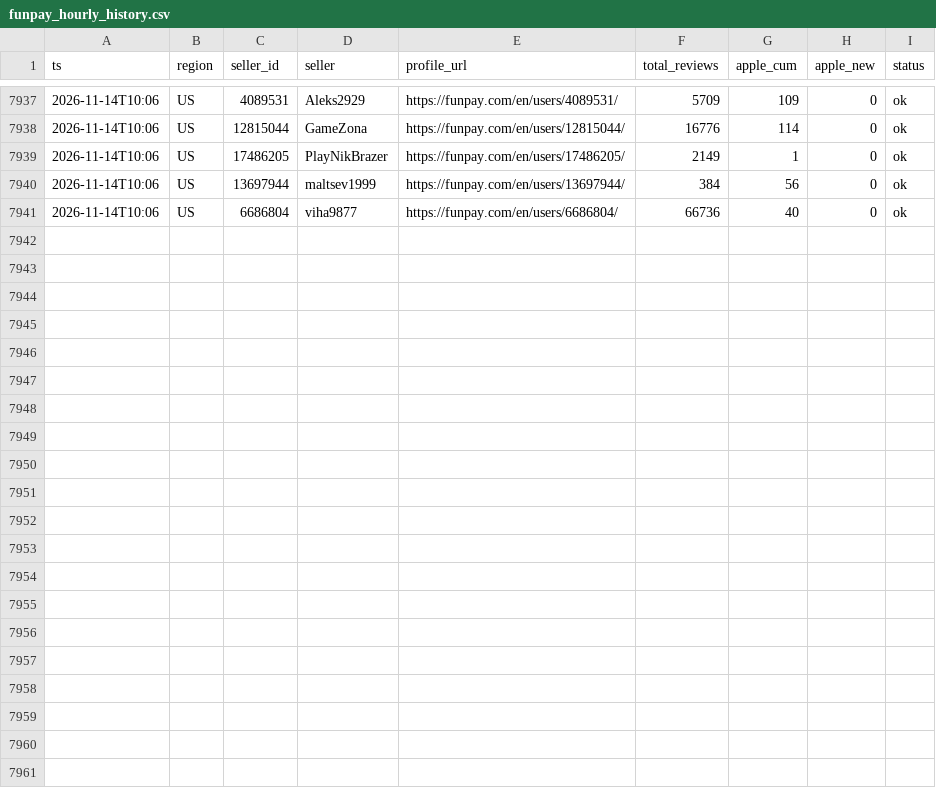
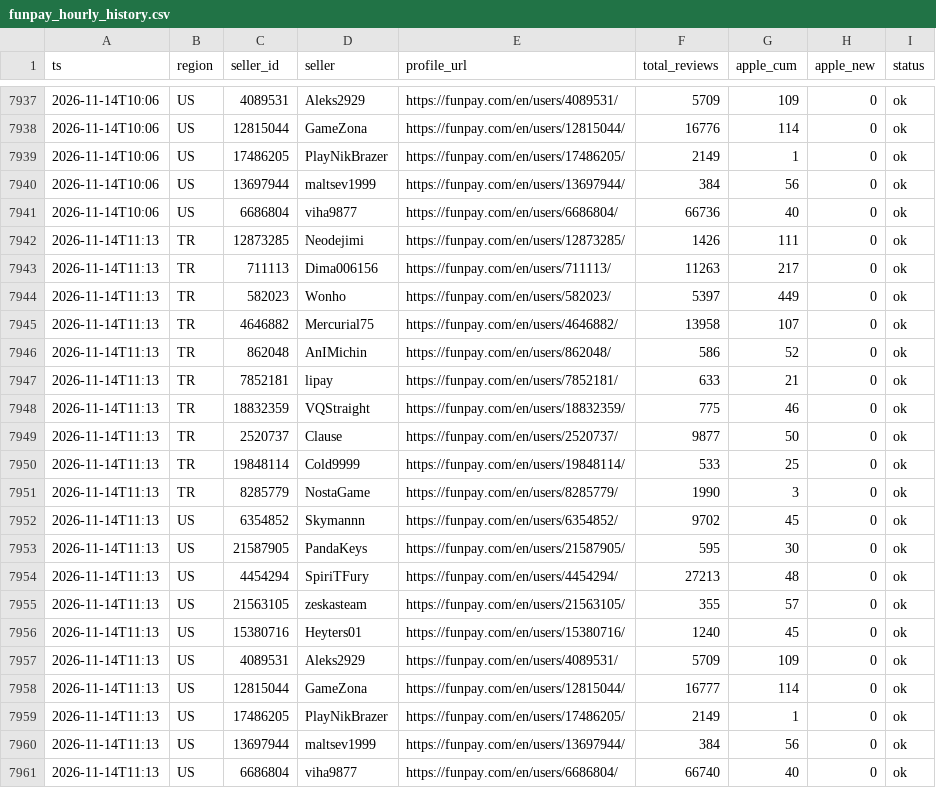
Before and after one commit to kllca7913/plati-monitor, a CSV file: funpay/funpay_hourly_history.csv, drawn as a sheet; only a part is shown, gaps mark what is left out; the diff names each change by its address in the sheet, - before the commit and + after, or states it on an @@ line.

Commit message:
funpay update 2026-11-14 11:14

```diff
--- a/funpay/funpay_hourly_history.csv
+++ b/funpay/funpay_hourly_history.csv
+row 7942: 2026-11-14T11:13 | TR | 12873285 | Neodejimi | https://funpay.com/en/users/12873285/ | 1426 | 111 | 0 | ok
+row 7943: 2026-11-14T11:13 | TR | 711113 | Dima006156 | https://funpay.com/en/users/711113/ | 11263 | 217 | 0 | ok
+row 7944: 2026-11-14T11:13 | TR | 582023 | Wonho | https://funpay.com/en/users/582023/ | 5397 | 449 | 0 | ok
+row 7945: 2026-11-14T11:13 | TR | 4646882 | Mercurial75 | https://funpay.com/en/users/4646882/ | 13958 | 107 | 0 | ok
+row 7946: 2026-11-14T11:13 | TR | 862048 | AnIMichin | https://funpay.com/en/users/862048/ | 586 | 52 | 0 | ok
+row 7947: 2026-11-14T11:13 | TR | 7852181 | lipay | https://funpay.com/en/users/7852181/ | 633 | 21 | 0 | ok
+row 7948: 2026-11-14T11:13 | TR | 18832359 | VQStraight | https://funpay.com/en/users/18832359/ | 775 | 46 | 0 | ok
+row 7949: 2026-11-14T11:13 | TR | 2520737 | Clause | https://funpay.com/en/users/2520737/ | 9877 | 50 | 0 | ok
+row 7950: 2026-11-14T11:13 | TR | 19848114 | Cold9999 | https://funpay.com/en/users/19848114/ | 533 | 25 | 0 | ok
+row 7951: 2026-11-14T11:13 | TR | 8285779 | NostaGame | https://funpay.com/en/users/8285779/ | 1990 | 3 | 0 | ok
+row 7952: 2026-11-14T11:13 | US | 6354852 | Skymannn | https://funpay.com/en/users/6354852/ | 9702 | 45 | 0 | ok
+row 7953: 2026-11-14T11:13 | US | 21587905 | PandaKeys | https://funpay.com/en/users/21587905/ | 595 | 30 | 0 | ok
+row 7954: 2026-11-14T11:13 | US | 4454294 | SpiriTFury | https://funpay.com/en/users/4454294/ | 27213 | 48 | 0 | ok
+row 7955: 2026-11-14T11:13 | US | 21563105 | zeskasteam | https://funpay.com/en/users/21563105/ | 355 | 57 | 0 | ok
+row 7956: 2026-11-14T11:13 | US | 15380716 | Heyters01 | https://funpay.com/en/users/15380716/ | 1240 | 45 | 0 | ok
+row 7957: 2026-11-14T11:13 | US | 4089531 | Aleks2929 | https://funpay.com/en/users/4089531/ | 5709 | 109 | 0 | ok
+row 7958: 2026-11-14T11:13 | US | 12815044 | GameZona | https://funpay.com/en/users/12815044/ | 16777 | 114 | 0 | ok
+row 7959: 2026-11-14T11:13 | US | 17486205 | PlayNikBrazer | https://funpay.com/en/users/17486205/ | 2149 | 1 | 0 | ok
+row 7960: 2026-11-14T11:13 | US | 13697944 | maltsev1999 | https://funpay.com/en/users/13697944/ | 384 | 56 | 0 | ok
+row 7961: 2026-11-14T11:13 | US | 6686804 | viha9877 | https://funpay.com/en/users/6686804/ | 66740 | 40 | 0 | ok
```
Also changed, not shown: docs/funpay_hour_of_day.csv, docs/funpay_hourly.csv, 2 other files.
